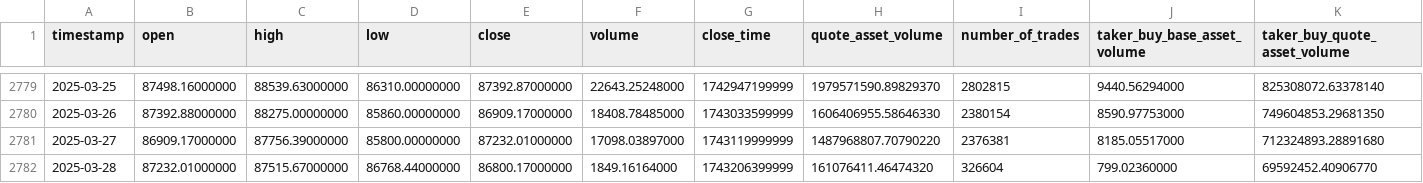
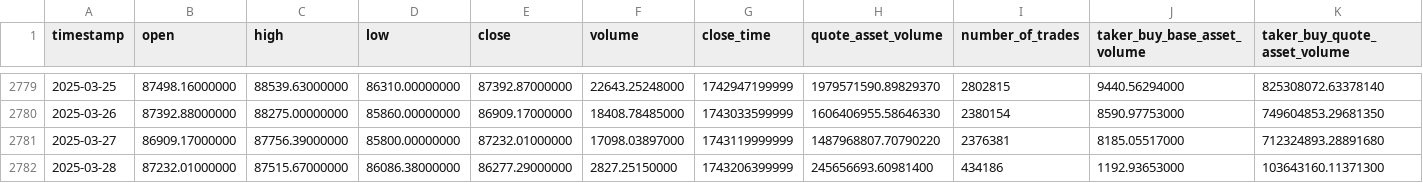
Before and after one commit to gerardolabra/bitcoinPred, a CSV file: data/raw/btc_data.csv, drawn as a sheet; only a part is shown, gaps mark what is left out; the diff names each change by its address in the sheet, - before the commit and + after, or states it on an @@ line.

```diff
--- a/data/raw/btc_data.csv
+++ b/data/raw/btc_data.csv
-D2782 (low): 86768.44000000
+D2782 (low): 86086.38000000
-E2782 (close): 86800.17000000
+E2782 (close): 86277.29000000
-F2782 (volume): 1849.16164000
+F2782 (volume): 2827.25150000
-H2782 (quote_asset_volume): 161076411.46474320
+H2782 (quote_asset_volume): 245656693.60981400
-I2782 (number_of_trades): 326604
+I2782 (number_of_trades): 434186
-J2782 (taker_buy_base_asset_volume): 799.02360000
+J2782 (taker_buy_base_asset_volume): 1192.93653000
-K2782 (taker_buy_quote_asset_volume): 69592452.40906770
+K2782 (taker_buy_quote_asset_volume): 103643160.11371300
```
Also changed, not shown: 3 other files.
